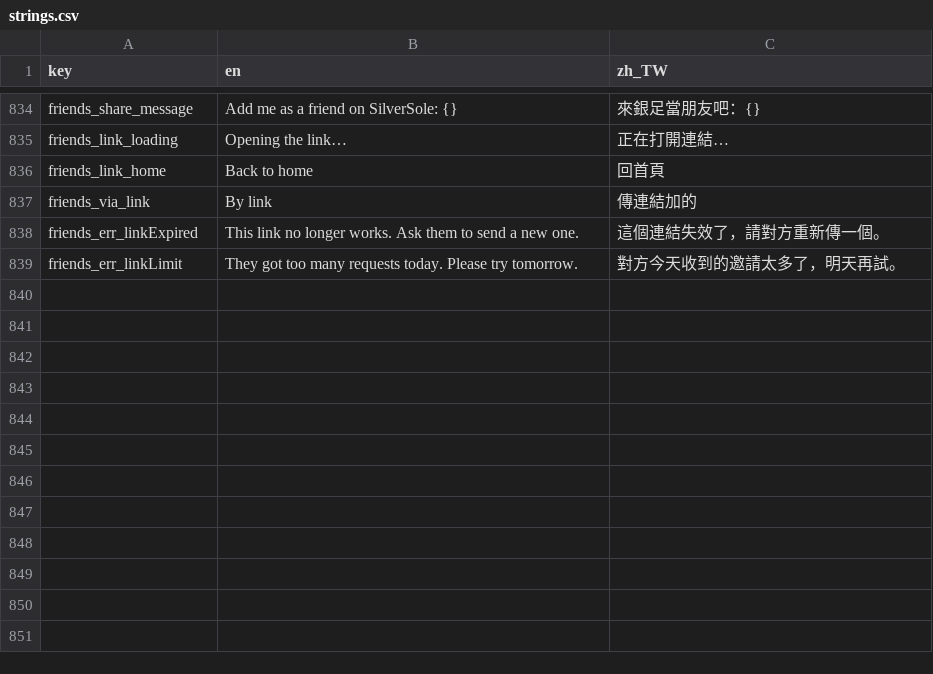
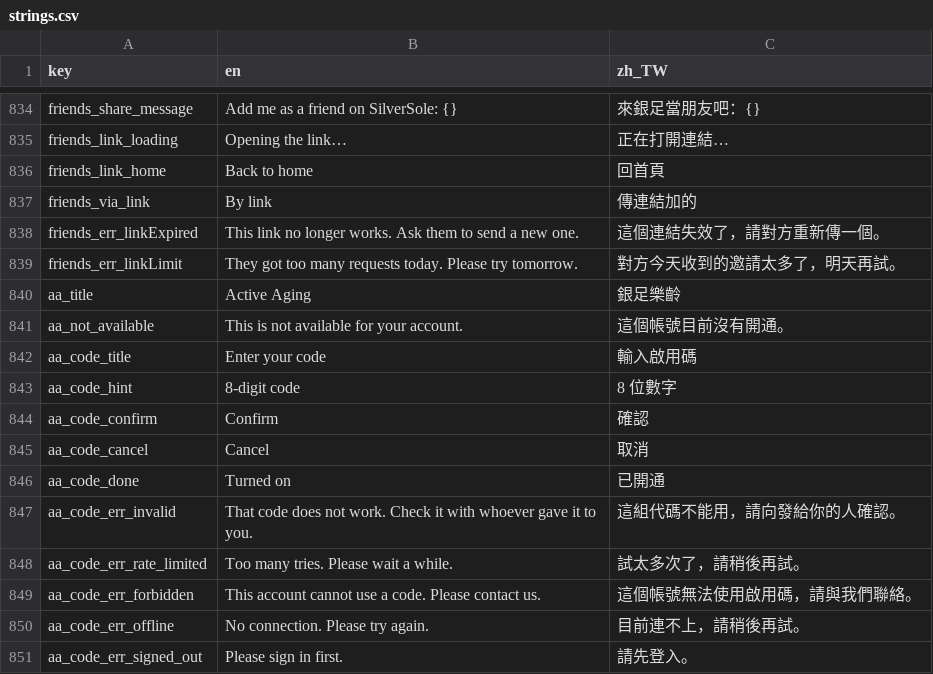
Before and after one commit to SilverSole-Studio/silversole-app, a CSV file: assets/translations/strings.csv, drawn as a sheet; only a part is shown, gaps mark what is left out; the diff names each change by its address in the sheet, - before the commit and + after, or states it on an @@ line.

```diff
--- a/assets/translations/strings.csv
+++ b/assets/translations/strings.csv
+row 840: aa_title | Active Aging | 銀足樂齡
+row 841: aa_not_available | This is not available for your account. | 這個帳號目前沒有開通。
+row 842: aa_code_title | Enter your code | 輸入啟用碼
+row 843: aa_code_hint | 8-digit code | 8 位數字
+row 844: aa_code_confirm | Confirm | 確認
+row 845: aa_code_cancel | Cancel | 取消
+row 846: aa_code_done | Turned on | 已開通
+row 847: aa_code_err_invalid | That code does not work. Check it with whoever gave it to you. | 這組代碼不能用，請向發給你的人確認。
+row 848: aa_code_err_rate_limited | Too many tries. Please wait a while. | 試太多次了，請稍後再試。
+row 849: aa_code_err_forbidden | This account cannot use a code. Please contact us. | 這個帳號無法使用啟用碼，請與我們聯絡。
+row 850: aa_code_err_offline | No connection. Please try again. | 目前連不上，請稍後再試。
+row 851: aa_code_err_signed_out | Please sign in first. | 請先登入。
```
Also changed, not shown: 14 other files.
